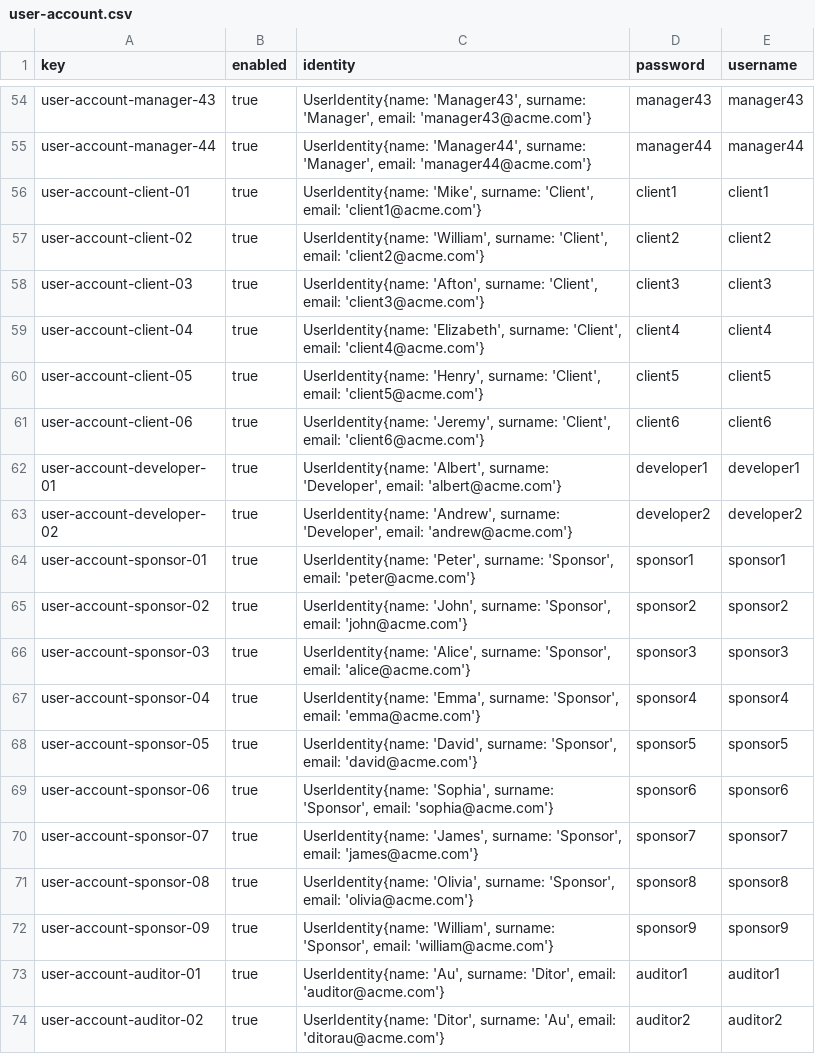
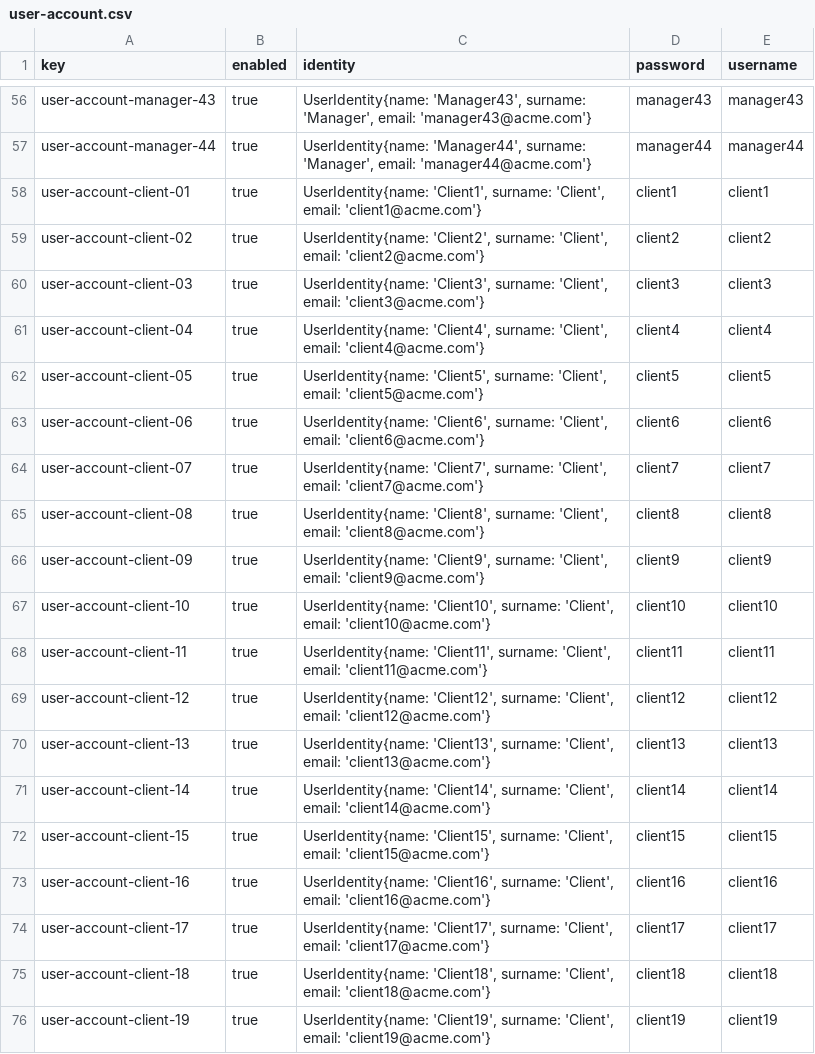
Before and after one commit to vicgrabru/Acme-SF-D04, a CSV file: src/main/webapp/WEB-INF/resources/sample-data/user-account.csv, drawn as a sheet; only a part is shown, gaps mark what is left out; the shorter side is filled out with more unchanged rows; the diff covers the shown part only.

```diff
--- a/src/main/webapp/WEB-INF/resources/sample-data/user-account.csv
+++ b/src/main/webapp/WEB-INF/resources/sample-data/user-account.csv
@@ -55,7 +57,20 @@ user-account-manager-43,true,"UserIdentity{name: 'Manager43', surname: 'Manager'
 user-account-manager-44,true,"UserIdentity{name: 'Manager44', surname: 'Manager', email: 'manager44@acme.com'}",manager44,manager44
-user-account-client-01,true,"UserIdentity{name: 'Mike', surname: 'Client', email: 'client1@acme.com'}",client1,client1
-user-account-client-02,true,"UserIdentity{name: 'William', surname: 'Client', email: 'client2@acme.com'}",client2,client2
-user-account-client-03,true,"UserIdentity{name: 'Afton', surname: 'Client', email: 'client3@acme.com'}",client3,client3
-user-account-client-04,true,"UserIdentity{name: 'Elizabeth', surname: 'Client', email: 'client4@acme.com'}",client4,client4
-user-account-client-05,true,"UserIdentity{name: 'Henry', surname: 'Client', email: 'client5@acme.com'}",client5,client5
-user-account-client-06,true,"UserIdentity{name: 'Jeremy', surname: 'Client', email: 'client6@acme.com'}",client6,client6
+user-account-client-01,true,"UserIdentity{name: 'Client1', surname: 'Client', email: 'client1@acme.com'}",client1,client1
+user-account-client-02,true,"UserIdentity{name: 'Client2', surname: 'Client', email: 'client2@acme.com'}",client2,client2
+user-account-client-03,true,"UserIdentity{name: 'Client3', surname: 'Client', email: 'client3@acme.com'}",client3,client3
+user-account-client-04,true,"UserIdentity{name: 'Client4', surname: 'Client', email: 'client4@acme.com'}",client4,client4
+user-account-client-05,true,"UserIdentity{name: 'Client5', surname: 'Client', email: 'client5@acme.com'}",client5,client5
+user-account-client-06,true,"UserIdentity{name: 'Client6', surname: 'Client', email: 'client6@acme.com'}",client6,client6
+user-account-client-07,true,"UserIdentity{name: 'Client7', surname: 'Client', email: 'client7@acme.com'}",client7,client7
+user-account-client-08,true,"UserIdentity{name: 'Client8', surname: 'Client', email: 'client8@acme.com'}",client8,client8
+user-account-client-09,true,"UserIdentity{name: 'Client9', surname: 'Client', email: 'client9@acme.com'}",client9,client9
+user-account-client-10,true,"UserIdentity{name: 'Client10', surname: 'Client', email: 'client10@acme.com'}",client10,client10
+user-account-client-11,true,"UserIdentity{name: 'Client11', surname: 'Client', email: 'client11@acme.com'}",client11,client11
+user-account-client-12,true,"UserIdentity{name: 'Client12', surname: 'Client', email: 'client12@acme.com'}",client12,client12
+user-account-client-13,true,"UserIdentity{name: 'Client13', surname: 'Client', email: 'client13@acme.com'}",client13,client13
+user-account-client-14,true,"UserIdentity{name: 'Client14', surname: 'Client', email: 'client14@acme.com'}",client14,client14
+user-account-client-15,true,"UserIdentity{name: 'Client15', surname: 'Client', email: 'client15@acme.com'}",client15,client15
+user-account-client-16,true,"UserIdentity{name: 'Client16', surname: 'Client', email: 'client16@acme.com'}",client16,client16
+user-account-client-17,true,"UserIdentity{name: 'Client17', surname: 'Client', email: 'client17@acme.com'}",client17,client17
+user-account-client-18,true,"UserIdentity{name: 'Client18', surname: 'Client', email: 'client18@acme.com'}",client18,client18
+user-account-client-19,true,"UserIdentity{name: 'Client19', surname: 'Client', email: 'client19@acme.com'}",client19,client19
```
Also changed, not shown: 11 added rows and 6 edited cells elsewhere in this file, src/main/webapp/WEB-INF/resources/sample-data/client.csv, src/main/webapp/WEB-INF/resources/sample-data/contract.csv, 3 other files.
